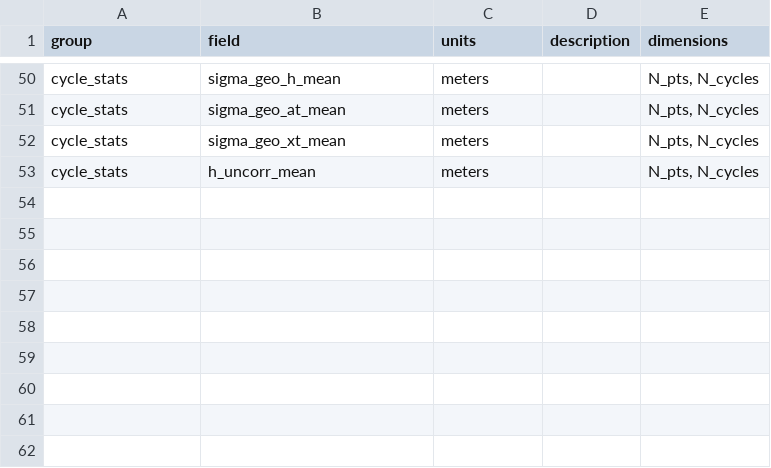
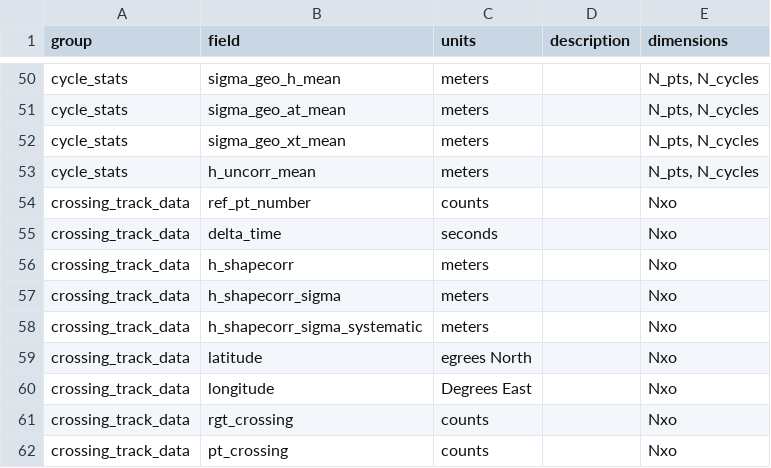
Before and after one commit to suzanne64/ATL11, a CSV file: ATL11_output_attrs.csv, drawn as a sheet; only a part is shown, gaps mark what is left out; the diff names each change by its address in the sheet, - before the commit and + after, or states it on an @@ line.

```diff
--- a/ATL11_output_attrs.csv
+++ b/ATL11_output_attrs.csv
+row 54: crossing_track_data | ref_pt_number | counts |  | Nxo
+row 55: crossing_track_data | delta_time | seconds |  | Nxo
+row 56: crossing_track_data | h_shapecorr | meters |  | Nxo
+row 57: crossing_track_data | h_shapecorr_sigma | meters |  | Nxo
+row 58: crossing_track_data | h_shapecorr_sigma_systematic | meters |  | Nxo
+row 59: crossing_track_data | latitude | egrees North |  | Nxo
+row 60: crossing_track_data | longitude | Degrees East |  | Nxo
+row 61: crossing_track_data | rgt_crossing | counts |  | Nxo
+row 62: crossing_track_data | pt_crossing | counts |  | Nxo
```
Also changed, not shown: 3 other files.
